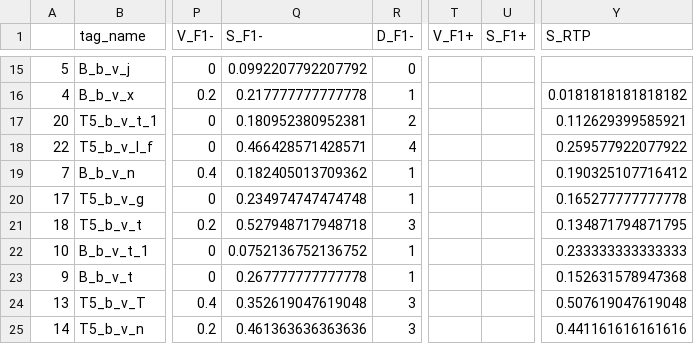
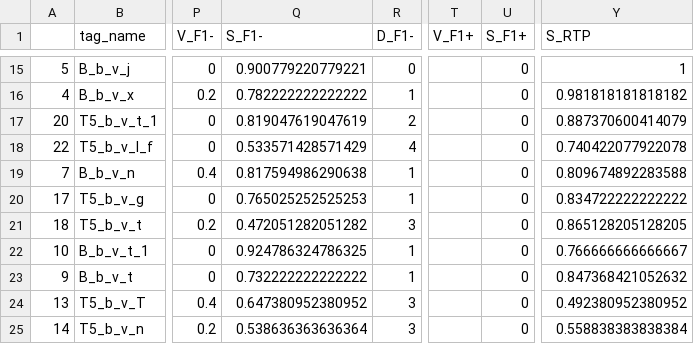
Before and after one commit to datalogism/12ShadesOfRDFSyntax, a CSV file: eval/results_12ShadesSyntax_MEAN_NAIVE.csv, drawn as a sheet; only a part is shown, gaps mark what is left out; the diff covers the shown part only; the diff names each change by its address in the sheet, - before the commit and + after, or states it on an @@ line.

```diff
--- a/eval/results_12ShadesSyntax_MEAN_NAIVE.csv
+++ b/eval/results_12ShadesSyntax_MEAN_NAIVE.csv
-Q15 (S_F1-): 0.0992207792207792
+Q15 (S_F1-): 0.900779220779221
-U15:U25 (S_F1+): (empty)
+U15:U25 (S_F1+): 0
-Y15 (S_RTP): (empty)
+Y15 (S_RTP): 1
-Q16 (S_F1-): 0.217777777777778
+Q16 (S_F1-): 0.782222222222222
-Y16 (S_RTP): 0.0181818181818182
+Y16 (S_RTP): 0.981818181818182
-Q17 (S_F1-): 0.180952380952381
+Q17 (S_F1-): 0.819047619047619
-Y17 (S_RTP): 0.112629399585921
+Y17 (S_RTP): 0.887370600414079
-Q18 (S_F1-): 0.466428571428571
+Q18 (S_F1-): 0.533571428571429
-Y18 (S_RTP): 0.259577922077922
+Y18 (S_RTP): 0.740422077922078
-Q19 (S_F1-): 0.182405013709362
+Q19 (S_F1-): 0.817594986290638
-Y19 (S_RTP): 0.190325107716412
+Y19 (S_RTP): 0.809674892283588
-Q20 (S_F1-): 0.234974747474748
+Q20 (S_F1-): 0.765025252525253
-Y20 (S_RTP): 0.165277777777778
+Y20 (S_RTP): 0.834722222222222
-Q21 (S_F1-): 0.527948717948718
+Q21 (S_F1-): 0.472051282051282
-Y21 (S_RTP): 0.134871794871795
+Y21 (S_RTP): 0.865128205128205
-Q22 (S_F1-): 0.0752136752136752
+Q22 (S_F1-): 0.924786324786325
-Y22 (S_RTP): 0.233333333333333
+Y22 (S_RTP): 0.766666666666667
-Q23 (S_F1-): 0.267777777777778
+Q23 (S_F1-): 0.732222222222222
-Y23 (S_RTP): 0.152631578947368
+Y23 (S_RTP): 0.847368421052632
-Q24 (S_F1-): 0.352619047619048
+Q24 (S_F1-): 0.647380952380952
-Y24 (S_RTP): 0.507619047619048
+Y24 (S_RTP): 0.492380952380952
-Q25 (S_F1-): 0.461363636363636
+Q25 (S_F1-): 0.538636363636364
-Y25 (S_RTP): 0.441161616161616
+Y25 (S_RTP): 0.558838383838384
```
Also changed, not shown: 40 edited cells elsewhere in this file.
